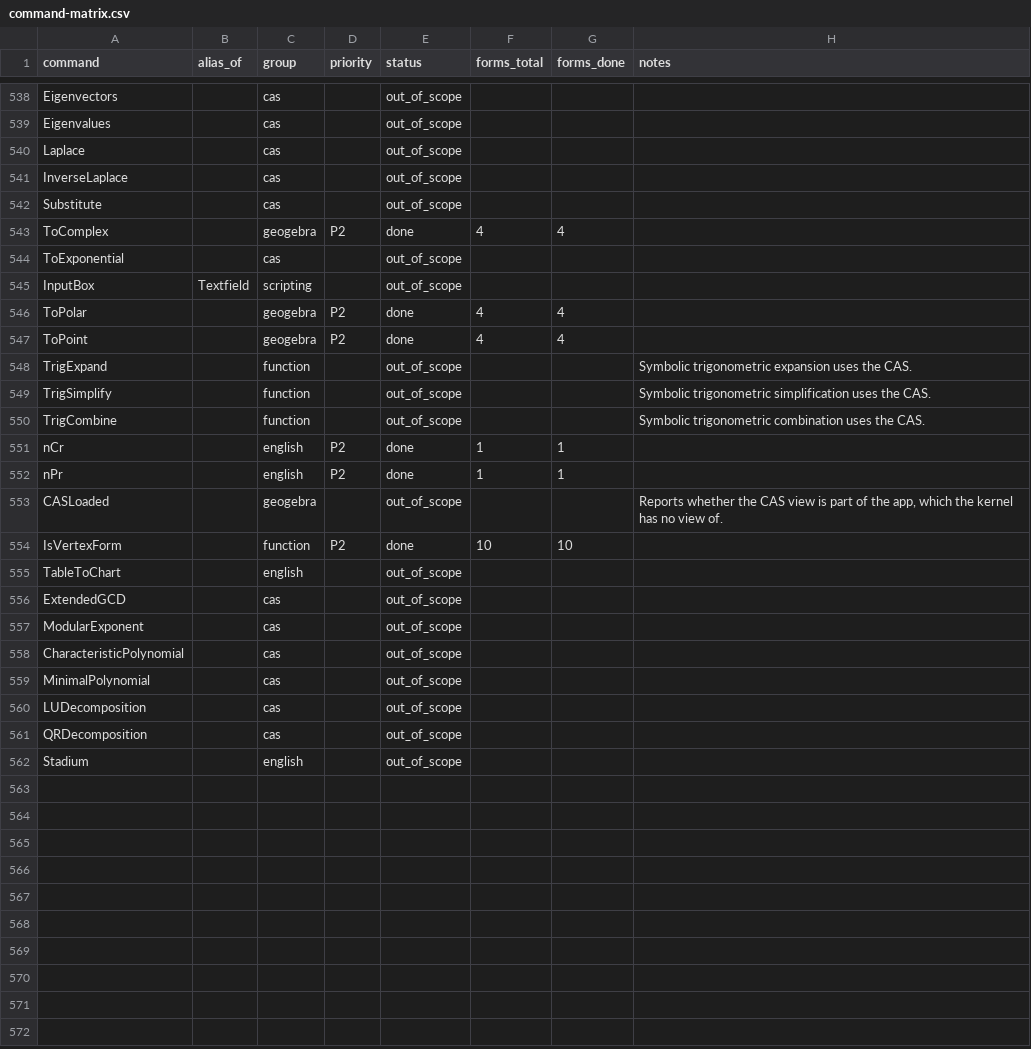
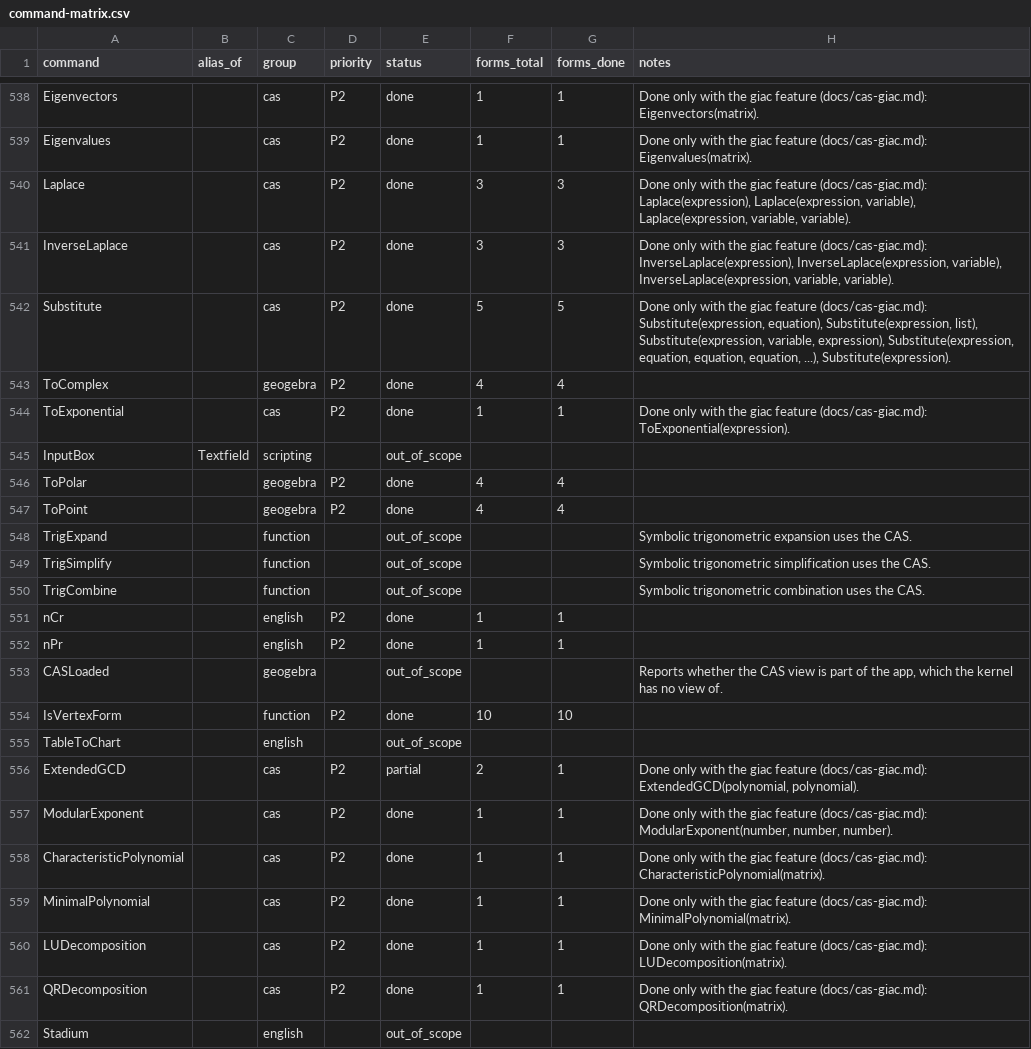
Before and after one commit to jash90/geokernel, a CSV file: docs/command-matrix.csv, drawn as a sheet; only a part is shown, gaps mark what is left out; the diff covers the shown part only; the diff names each change by its address in the sheet, - before the commit and + after, or states it on an @@ line.

Commit message:
Translate CAS-view commands through Giac (#113)
* Evaluate and record individual CAS rows

* Translate CAS-view commands through Giac

* Match CAS row factor and equation display

* Close CAS row exactness and display regressions

* Close CAS command display and translation regressions

* Preserve exact calls in CAS row solve equations

* Keep typed decimals and nested numeric definitions exact

* Use the recorded Solutions template inside Assume

* Preserve exact CAS row definitions, domains, and translation bounds

* Bound comparison parsing and inline composed CAS function calls

```diff
--- a/docs/command-matrix.csv
+++ b/docs/command-matrix.csv
-D538:D542 (priority): (empty)
+D538:D542 (priority): P2
-E538:E542 (status): out_of_scope
+E538:E542 (status): done
-F538:F539 (forms_total): (empty)
+F538:F539 (forms_total): 1
-G538:G539 (forms_done): (empty)
+G538:G539 (forms_done): 1
-H538 (notes): (empty)
+H538 (notes): Done only with the giac feature (docs/cas-giac.md): Eigenvectors(matrix).
-H539 (notes): (empty)
+H539 (notes): Done only with the giac feature (docs/cas-giac.md): Eigenvalues(matrix).
-F540:F541 (forms_total): (empty)
+F540:F541 (forms_total): 3
-G540:G541 (forms_done): (empty)
+G540:G541 (forms_done): 3
-H540 (notes): (empty)
+H540 (notes): Done only with the giac feature (docs/cas-giac.md): Laplace(expression), Laplace(expression, variable), Laplace(expression, variable, variable).
-H541 (notes): (empty)
+H541 (notes): Done only with the giac feature (docs/cas-giac.md): InverseLaplace(expression), InverseLaplace(expression, variable), InverseLaplace(expression, variable, variable).
-F542 (forms_total): (empty)
+F542 (forms_total): 5
-G542 (forms_done): (empty)
+G542 (forms_done): 5
-H542 (notes): (empty)
+H542 (notes): Done only with the giac feature (docs/cas-giac.md): Substitute(expression, equation), Substitute(expression, list), Substitute(expression, variable, expression), Substitute(expression, equation, equation, equation, ...), Substitute(expression).
-D544 (priority): (empty)
+D544 (priority): P2
-E544 (status): out_of_scope
+E544 (status): done
-F544 (forms_total): (empty)
+F544 (forms_total): 1
-G544 (forms_done): (empty)
+G544 (forms_done): 1
-H544 (notes): (empty)
+H544 (notes): Done only with the giac feature (docs/cas-giac.md): ToExponential(expression).
-D556:D561 (priority): (empty)
+D556:D561 (priority): P2
-E556 (status): out_of_scope
+E556 (status): partial
-F556 (forms_total): (empty)
+F556 (forms_total): 2
-G556:G561 (forms_done): (empty)
+G556:G561 (forms_done): 1
-H556 (notes): (empty)
+H556 (notes): Done only with the giac feature (docs/cas-giac.md): ExtendedGCD(polynomial, polynomial).
-E557:E561 (status): out_of_scope
+E557:E561 (status): done
-F557:F561 (forms_total): (empty)
+F557:F561 (forms_total): 1
-H557 (notes): (empty)
+H557 (notes): Done only with the giac feature (docs/cas-giac.md): ModularExponent(number, number, number).
-H558 (notes): (empty)
+H558 (notes): Done only with the giac feature (docs/cas-giac.md): CharacteristicPolynomial(matrix).
-H559 (notes): (empty)
+H559 (notes): Done only with the giac feature (docs/cas-giac.md): MinimalPolynomial(matrix).
-H560 (notes): (empty)
+H560 (notes): Done only with the giac feature (docs/cas-giac.md): LUDecomposition(matrix).
-H561 (notes): (empty)
+H561 (notes): Done only with the giac feature (docs/cas-giac.md): QRDecomposition(matrix).
```
Also changed, not shown: 69 edited cells elsewhere in this file, tools/command-matrix/forms.csv, 56 other files.
